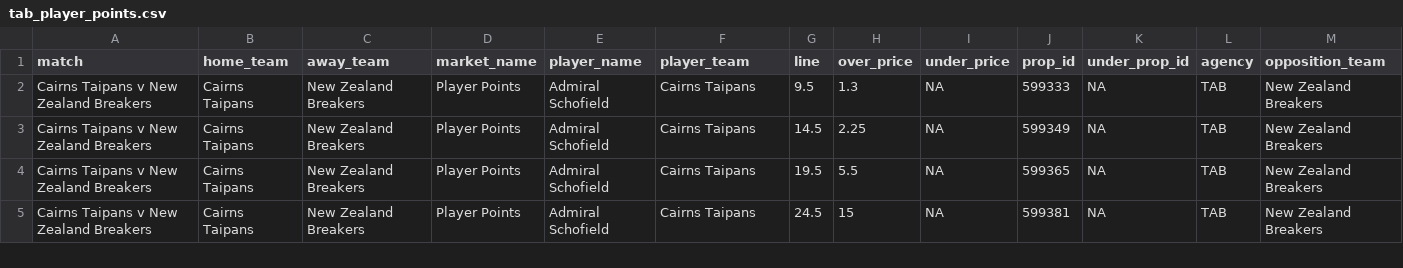
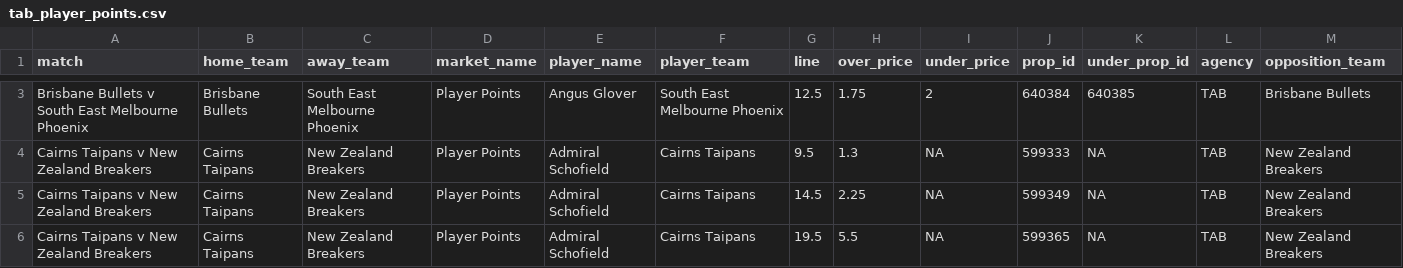
Before and after one commit to jamesbrown1417/NBL, a CSV file: Data/scraped_odds/tab_player_points.csv, drawn as a sheet; only a part is shown, gaps mark what is left out; the shorter side is filled out with more unchanged rows; the diff covers the shown part only; the diff names each change by its address in the sheet, - before the commit and + after, or states it on an @@ line.

```diff
--- a/Data/scraped_odds/tab_player_points.csv
+++ b/Data/scraped_odds/tab_player_points.csv
+row 3: Brisbane Bullets v South East Melbourne Phoenix | Brisbane Bullets | South East Melbourne Phoenix | Player Points | Angus Glover | South East Melbourne Phoenix | 12.5 | 1.75 | 2 | 640384 | 640385 | TAB | Brisbane Bullets
```
Also changed, not shown: 9 added rows elsewhere in this file, Data/scraped_odds/betright_player_points.csv, Data/scraped_odds/betright_player_pras.csv, 29 other files.
